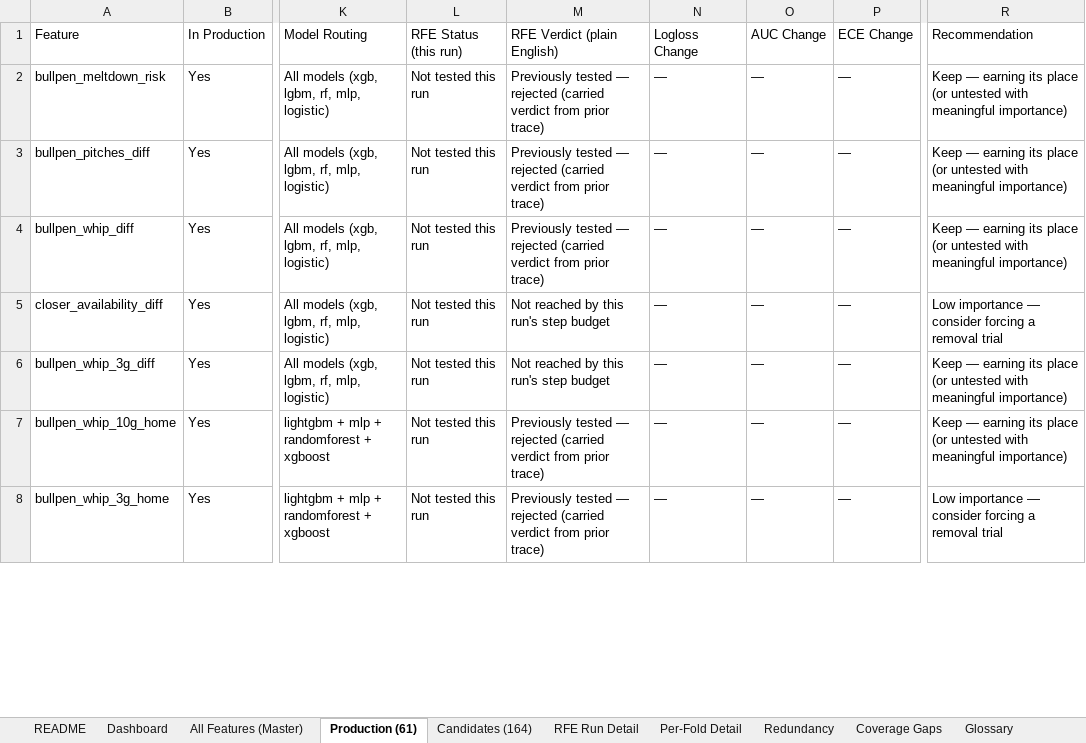
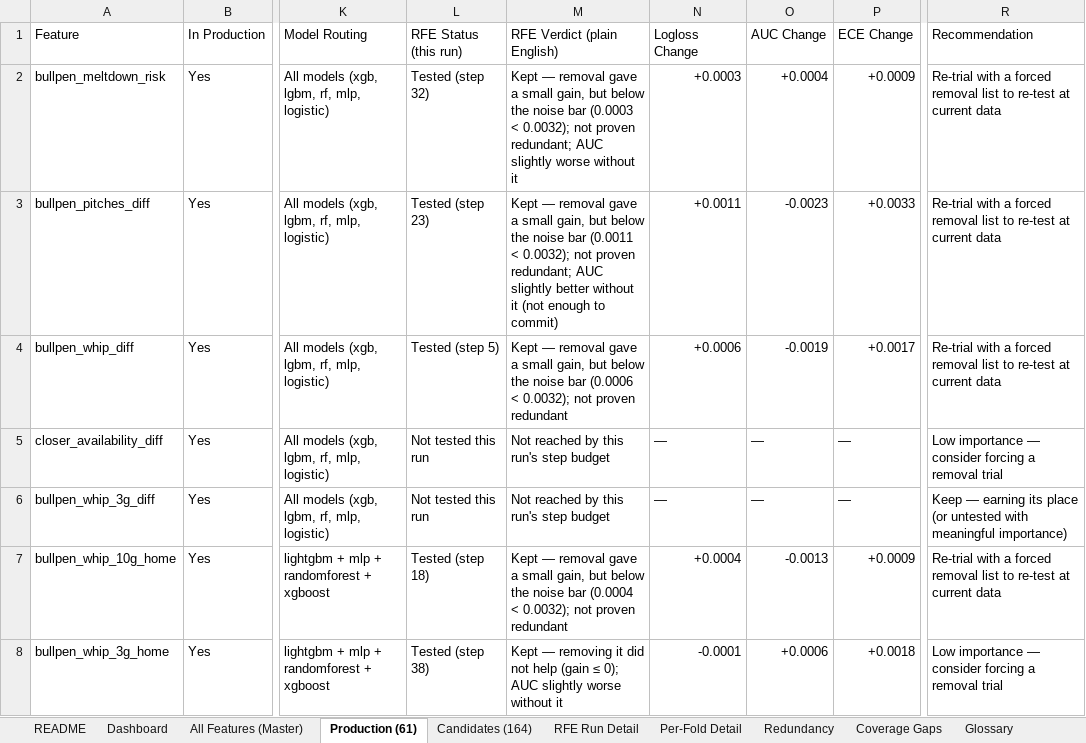
Before and after one commit to andrewkemmer/sports_prediction_model, an Excel workbook: mlb-backend/data_delivery/mlb_feature_workbook_2026-09-14.xlsx, sheet Production (61), drawn as a sheet; only a part is shown, gaps mark what is left out; values as stored, in another font and other column widths than the file's, no cell formats; the diff covers the shown part only; the diff names each change by its address in the sheet, - before the commit and + after, or states it on an @@ line.

```diff
--- a/mlb-backend/data_delivery/mlb_feature_workbook_2026-09-14.xlsx (sheet Production (61))
+++ b/mlb-backend/data_delivery/mlb_feature_workbook_2026-09-14.xlsx (sheet Production (61))
-L2 (RFE Status (this run)): Not tested this run
+L2 (RFE Status (this run)): Tested (step 32)
-M2 (RFE Verdict (plain English)): Previously tested — rejected (carried verdict from prior trace)
+M2 (RFE Verdict (plain English)): Kept — removal gave a small gain, but below the noise bar (0.0003 < 0.0032); not proven redundant; AUC slightly worse without it
-N2 (Logloss Change): —
+N2 (Logloss Change): +0.0003
-O2 (AUC Change): —
+O2 (AUC Change): +0.0004
-P2 (ECE Change): —
+P2 (ECE Change): +0.0009
-R2:R4 (Recommendation): Keep — earning its place (or untested with meaningful importance)
+R2:R4 (Recommendation): Re-trial with a forced removal list to re-test at current data
-L3 (RFE Status (this run)): Not tested this run
+L3 (RFE Status (this run)): Tested (step 23)
-M3 (RFE Verdict (plain English)): Previously tested — rejected (carried verdict from prior trace)
+M3 (RFE Verdict (plain English)): Kept — removal gave a small gain, but below the noise bar (0.0011 < 0.0032); not proven redundant; AUC slightly better without it (not enough to commit)
-N3 (Logloss Change): —
+N3 (Logloss Change): +0.0011
-O3 (AUC Change): —
+O3 (AUC Change): -0.0023
-P3 (ECE Change): —
+P3 (ECE Change): +0.0033
-L4 (RFE Status (this run)): Not tested this run
+L4 (RFE Status (this run)): Tested (step 5)
-M4 (RFE Verdict (plain English)): Previously tested — rejected (carried verdict from prior trace)
+M4 (RFE Verdict (plain English)): Kept — removal gave a small gain, but below the noise bar (0.0006 < 0.0032); not proven redundant
-N4 (Logloss Change): —
+N4 (Logloss Change): +0.0006
-O4 (AUC Change): —
+O4 (AUC Change): -0.0019
-P4 (ECE Change): —
+P4 (ECE Change): +0.0017
-L7 (RFE Status (this run)): Not tested this run
+L7 (RFE Status (this run)): Tested (step 18)
-M7 (RFE Verdict (plain English)): Previously tested — rejected (carried verdict from prior trace)
+M7 (RFE Verdict (plain English)): Kept — removal gave a small gain, but below the noise bar (0.0004 < 0.0032); not proven redundant
-N7 (Logloss Change): —
+N7 (Logloss Change): +0.0004
-O7 (AUC Change): —
+O7 (AUC Change): -0.0013
-P7 (ECE Change): —
+P7 (ECE Change): +0.0009
-R7 (Recommendation): Keep — earning its place (or untested with meaningful importance)
+R7 (Recommendation): Re-trial with a forced removal list to re-test at current data
-L8 (RFE Status (this run)): Not tested this run
+L8 (RFE Status (this run)): Tested (step 38)
-M8 (RFE Verdict (plain English)): Previously tested — rejected (carried verdict from prior trace)
+M8 (RFE Verdict (plain English)): Kept — removing it did not help (gain ≤ 0); AUC slightly worse without it
-N8 (Logloss Change): —
+N8 (Logloss Change): -0.0001
-O8 (AUC Change): —
+O8 (AUC Change): +0.0006
-P8 (ECE Change): —
+P8 (ECE Change): +0.0018
```
Also changed, not shown: 202 edited cells elsewhere in this sheet, sheet Per-Fold Detail, sheet All Features (Master), sheet RFE Run Detail, sheet Dashboard, sheet Redundancy, cell formats, 1 other file.
